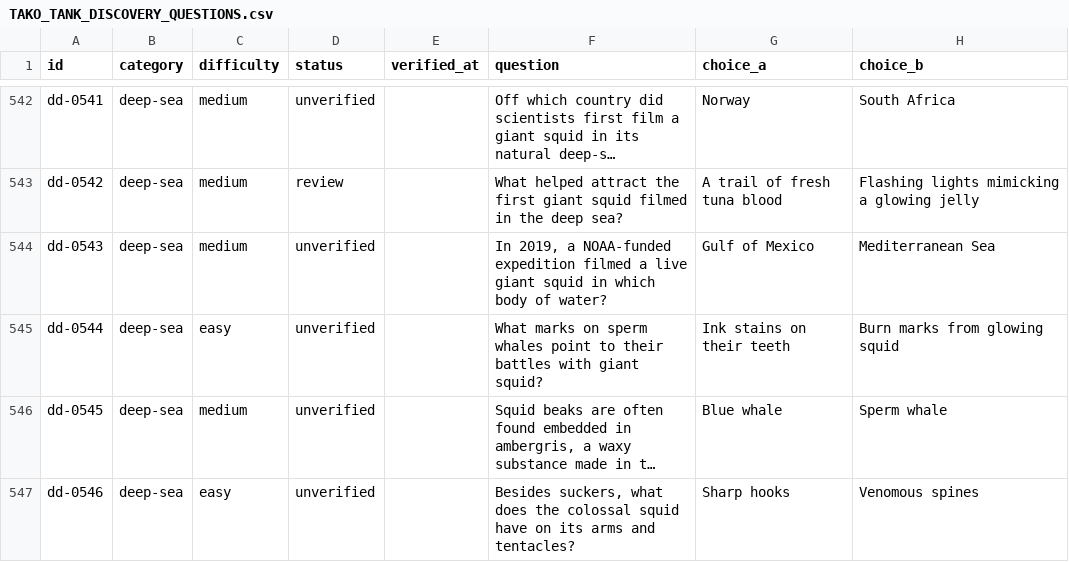
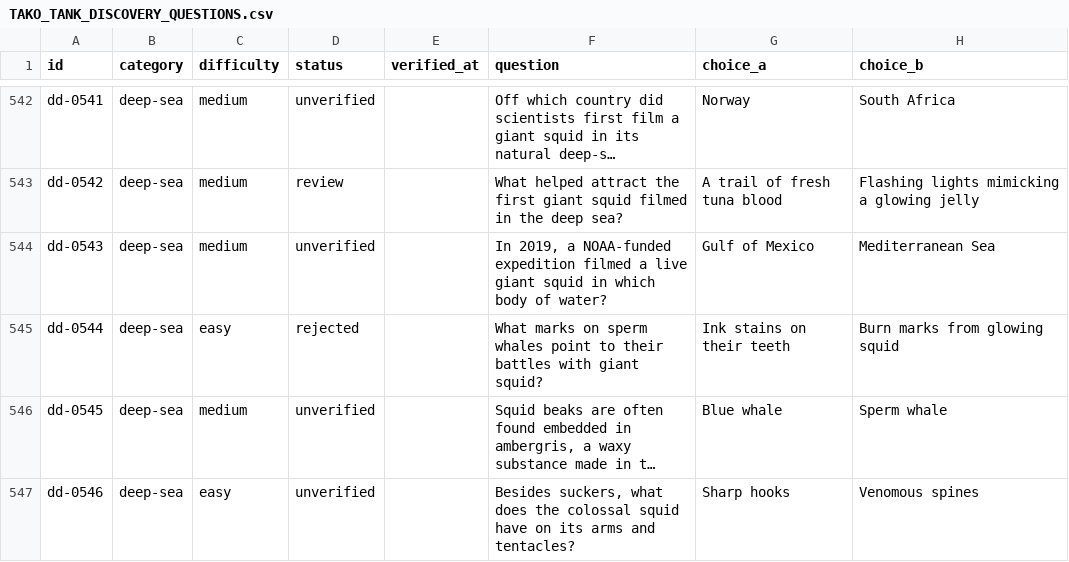
Before and after one commit to falconRUBIO/TANK, a CSV file: TAKO_TANK_DISCOVERY_QUESTIONS.csv, drawn as a sheet; only a part is shown, gaps mark what is left out; long unchanged cells end in …; the diff covers the shown part only; the diff names each change by its address in the sheet, - before the commit and + after, or states it on an @@ line.

```diff
--- a/TAKO_TANK_DISCOVERY_QUESTIONS.csv
+++ b/TAKO_TANK_DISCOVERY_QUESTIONS.csv
-D545 (status): unverified
+D545 (status): rejected
```
Also changed, not shown: 13 edited cells elsewhere in this file, 18 other files.
